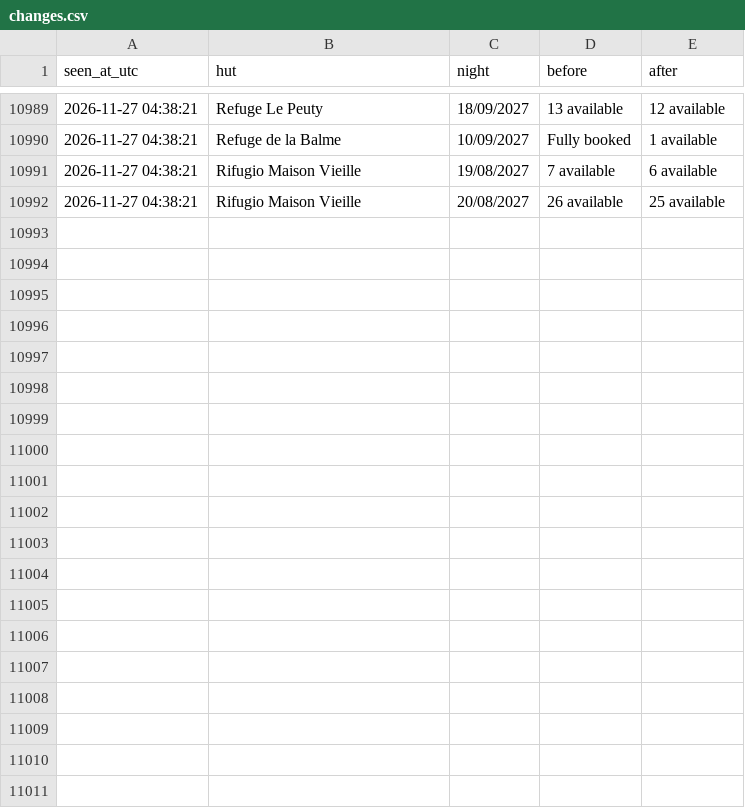
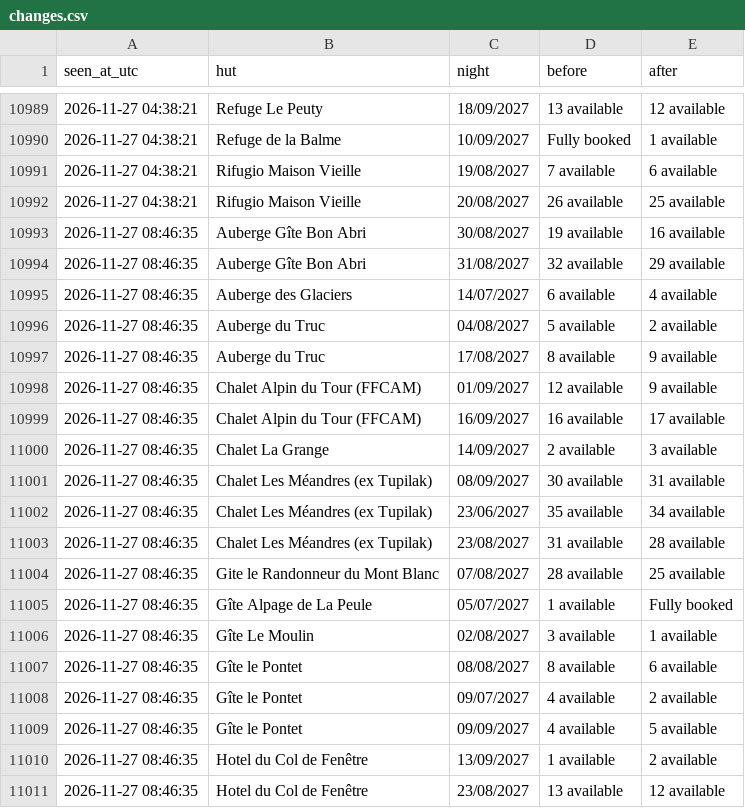
Before and after one commit to ljieen/tmb-bed-watcher, a CSV file: changes.csv, drawn as a sheet; only a part is shown, gaps mark what is left out; the diff covers the shown part only.

```diff
--- a/changes.csv
+++ b/changes.csv
@@ -10992 +10992,20 @@ seen_at_utc,hut,night,before,after
 2026-11-27 04:38:21,Rifugio Maison Vieille,20/08/2027,26 available,25 available
+2026-11-27 08:46:35,Auberge Gîte Bon Abri,30/08/2027,19 available,16 available
+2026-11-27 08:46:35,Auberge Gîte Bon Abri,31/08/2027,32 available,29 available
+2026-11-27 08:46:35,Auberge des Glaciers,14/07/2027,6 available,4 available
+2026-11-27 08:46:35,Auberge du Truc,04/08/2027,5 available,2 available
+2026-11-27 08:46:35,Auberge du Truc,17/08/2027,8 available,9 available
+2026-11-27 08:46:35,Chalet Alpin du Tour (FFCAM),01/09/2027,12 available,9 available
+2026-11-27 08:46:35,Chalet Alpin du Tour (FFCAM),16/09/2027,16 available,17 available
+2026-11-27 08:46:35,Chalet La Grange,14/09/2027,2 available,3 available
+2026-11-27 08:46:35,Chalet Les Méandres (ex Tupilak),08/09/2027,30 available,31 available
+2026-11-27 08:46:35,Chalet Les Méandres (ex Tupilak),23/06/2027,35 available,34 available
+2026-11-27 08:46:35,Chalet Les Méandres (ex Tupilak),23/08/2027,31 available,28 available
+2026-11-27 08:46:35,Gite le Randonneur du Mont Blanc,07/08/2027,28 available,25 available
+2026-11-27 08:46:35,Gîte Alpage de La Peule,05/07/2027,1 available,Fully booked
+2026-11-27 08:46:35,Gîte Le Moulin,02/08/2027,3 available,1 available
+2026-11-27 08:46:35,Gîte le Pontet,08/08/2027,8 available,6 available
+2026-11-27 08:46:35,Gîte le Pontet,09/07/2027,4 available,2 available
+2026-11-27 08:46:35,Gîte le Pontet,09/09/2027,4 available,5 available
+2026-11-27 08:46:35,Hotel du Col de Fenêtre,13/09/2027,1 available,2 available
+2026-11-27 08:46:35,Hotel du Col de Fenêtre,23/08/2027,13 available,12 available
```
Also changed, not shown: 13 added rows elsewhere in this file, 1 other file.
